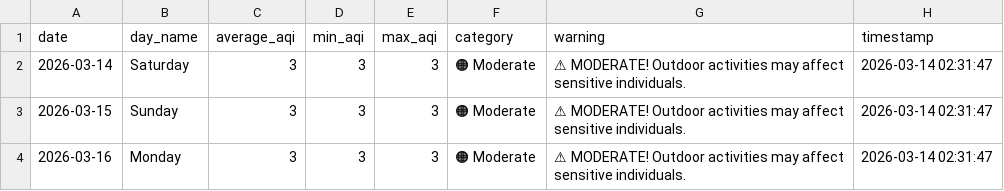
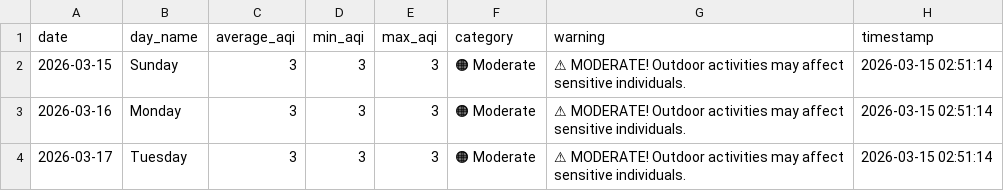
Before and after one commit to saqibahmadsiddiqui/aqi-forecasting-system, a CSV file: data/processed/latest_predictions.csv, drawn as a sheet; removed rows and columns are numbered as before the commit, all else as after; the diff names each change by its address in the sheet, - before the commit and + after, or states it on an @@ line.

Commit message:
Update predictions 2026-03-15

```diff
--- a/data/processed/latest_predictions.csv
+++ b/data/processed/latest_predictions.csv
-row 2: 2026-03-14 | Saturday | 3 | 3 | 3 | 🟠 Moderate | ⚠ MODERATE! Outdoor activities may affect sensitive individuals. | 2026-03-14 02:31:47
-H2:H3 (timestamp): 2026-03-14 02:31:47
+H2:H3 (timestamp): 2026-03-15 02:51:14
+row 4: 2026-03-17 | Tuesday | 3 | 3 | 3 | 🟠 Moderate | ⚠ MODERATE! Outdoor activities may affect sensitive individuals. | 2026-03-15 02:51:14
```
Also changed, not shown: data/processed/model_comparison.csv.
